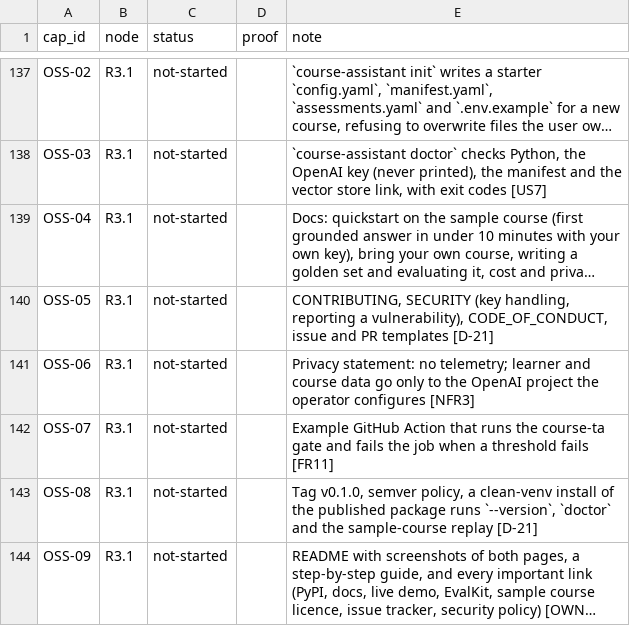
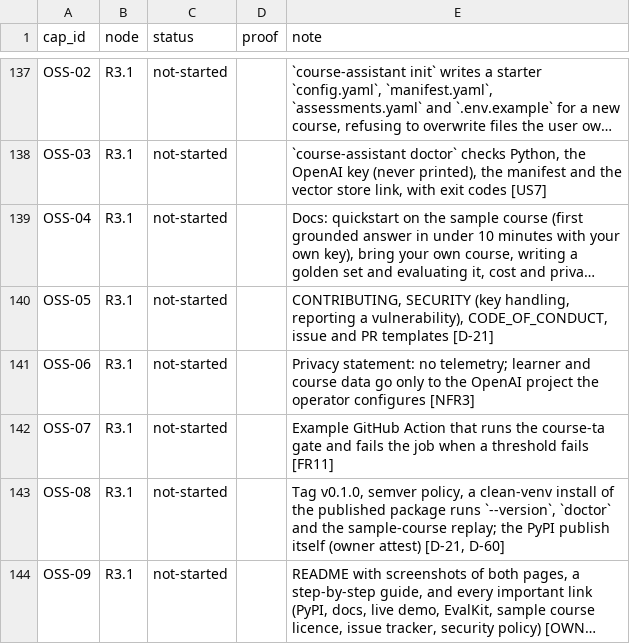
Before and after one commit to biplob819/course-assistant, a TSV file: docs/graph/catalog.tsv, drawn as a sheet; only a part is shown, gaps mark what is left out; long unchanged cells end in …; the diff names each change by its address in the sheet, - before the commit and + after, or states it on an @@ line.

```diff
--- a/docs/graph/catalog.tsv
+++ b/docs/graph/catalog.tsv
-E143 (note): …the sample-course replay [D-21]
+E143 (note): …the sample-course replay; the PyPI publish itself (owner attest) [D-21, D-60]
```
Also changed, not shown: 5 other files.
